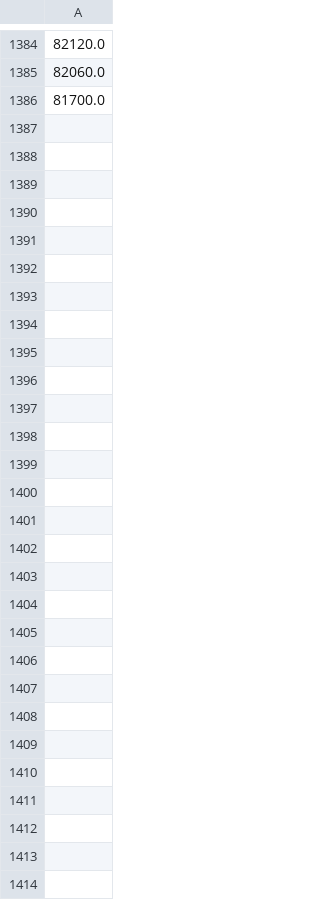
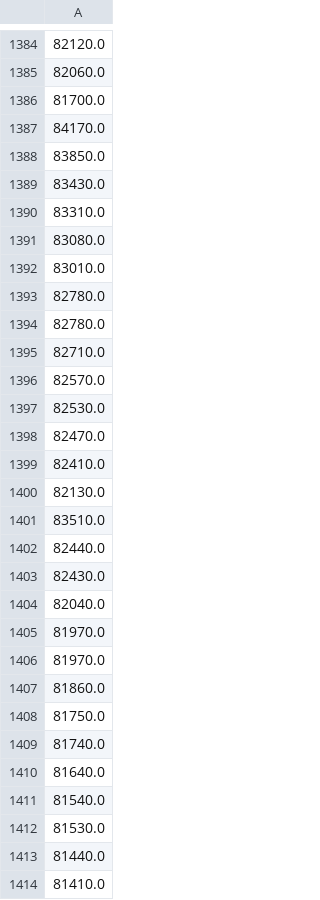
Before and after one commit to peterlau0010/race-predicition, a CSV file: Processed Data/testY_20190616_1400M.csv, drawn as a sheet; only a part is shown, gaps mark what is left out; the diff names each change by its address in the sheet, - before the commit and + after, or states it on an @@ line.

```diff
--- a/Processed Data/testY_20190616_1400M.csv
+++ b/Processed Data/testY_20190616_1400M.csv
+row 1387: 84170.0
+row 1388: 83850.0
+row 1389: 83430.0
+row 1390: 83310.0
+row 1391: 83080.0
+row 1392: 83010.0
+row 1393: 82780.0
+row 1394: 82780.0
+row 1395: 82710.0
+row 1396: 82570.0
+row 1397: 82530.0
+row 1398: 82470.0
+row 1399: 82410.0
+row 1400: 82130.0
+row 1401: 83510.0
+row 1402: 82440.0
+row 1403: 82430.0
+row 1404: 82040.0
+row 1405: 81970.0
+row 1406: 81970.0
+row 1407: 81860.0
+row 1408: 81750.0
+row 1409: 81740.0
+row 1410: 81640.0
+row 1411: 81540.0
+row 1412: 81530.0
+row 1413: 81440.0
+row 1414: 81410.0
```
Also changed, not shown: Processed Data/testY_20190616_1200M.csv, Processed Data/trainY_20190616_1200M.csv, 8 other files.
